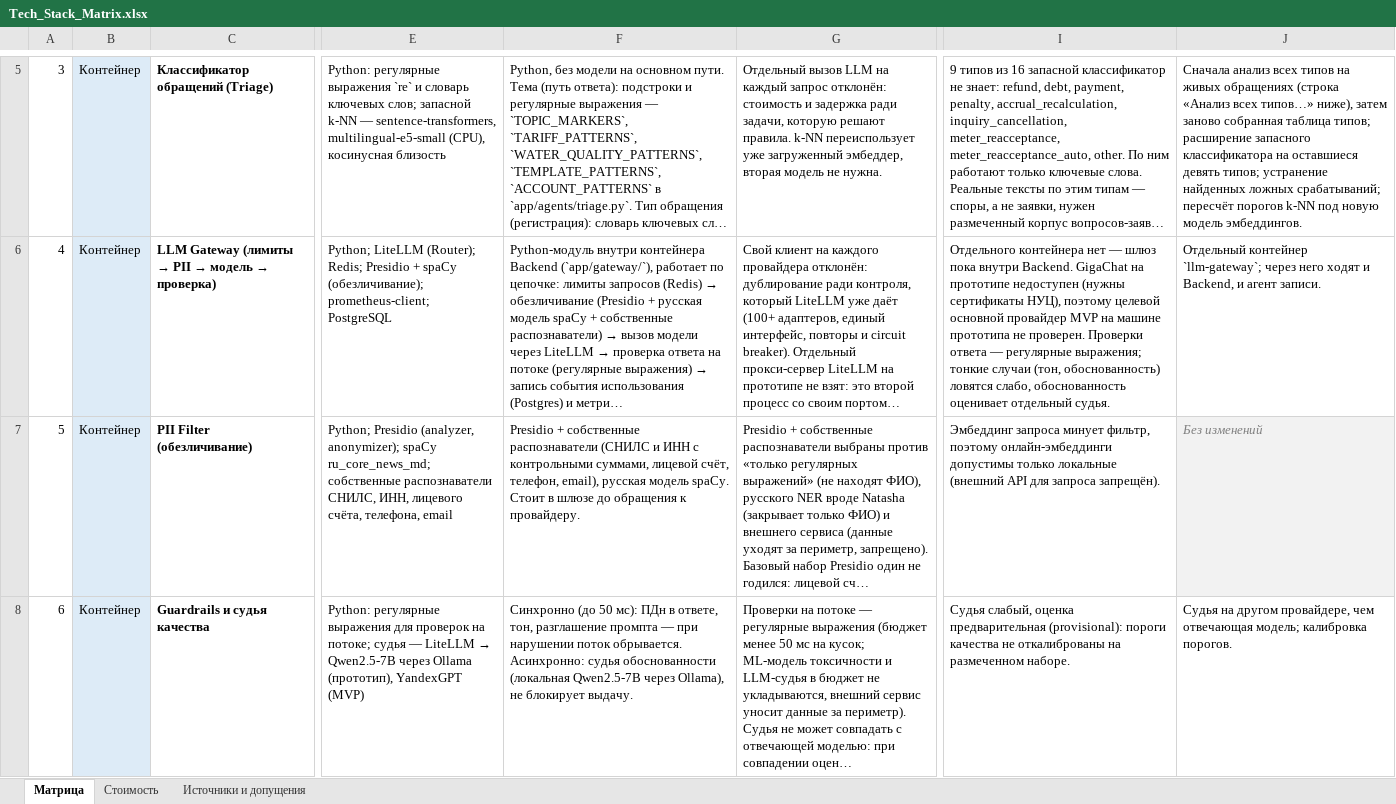
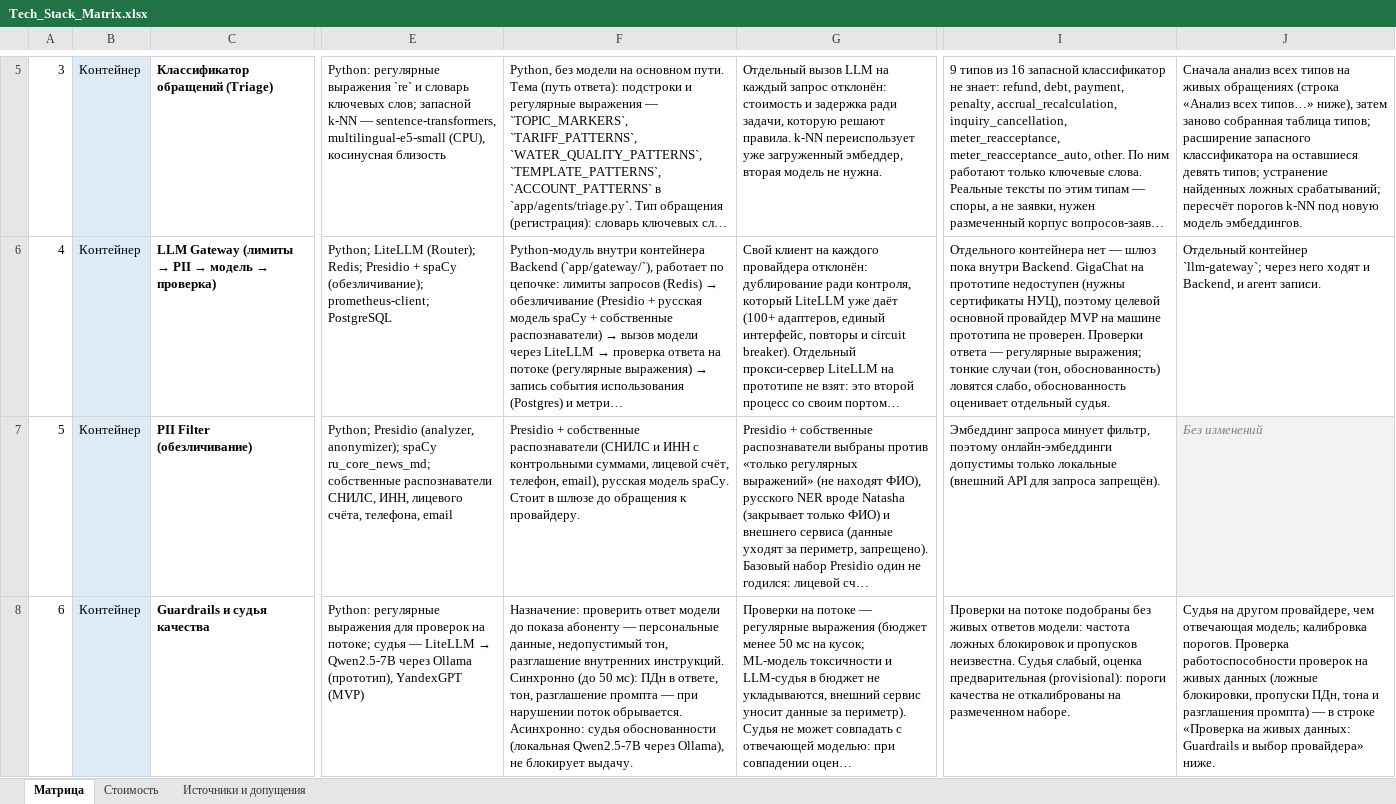
Before and after one commit to barinoff1989/vodokanal-assistant, an Excel workbook: AI_docs/Tech_Stack_Matrix.xlsx, sheet Матрица, drawn as a sheet; only a part is shown, gaps mark what is left out; long unchanged cells end in …; values as stored, in another font and other column widths than the file's, no borders; the diff covers the shown part only; the diff names each change by its address in the sheet, - before the commit and + after, or states it on an @@ line.

```diff
--- a/AI_docs/Tech_Stack_Matrix.xlsx (sheet Матрица)
+++ b/AI_docs/Tech_Stack_Matrix.xlsx (sheet Матрица)
-F8: Синхронно (до…
+F8: Назначение: проверить ответ модели до показа абоненту — персональные данные, недопустимый тон, разглашение внутренних инструкций. Синхронно (до…
-I8: Судья слабый,…
+I8: Проверки на потоке подобраны без живых ответов модели: частота ложных блокировок и пропусков неизвестна. Судья слабый,…
-J8: …калибровка порогов.
+J8: …калибровка порогов. Проверка работоспособности проверок на живых данных (ложные блокировки, пропуски ПДн, тона и разглашения промпта) — в строке «Проверка на живых данных: Guardrails и выбор провайдера» ниже.
```
Also changed, not shown: 1 added row and 2 edited cells elsewhere in this sheet, sheet Стоимость, sheet Источники и допущения, 4 other files.
